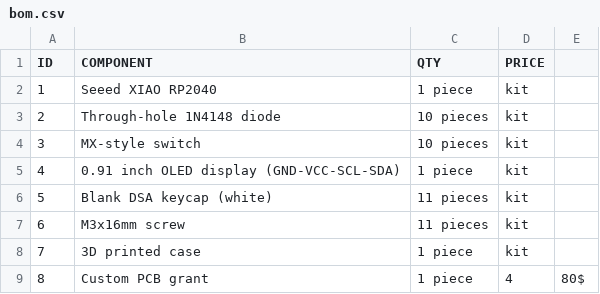
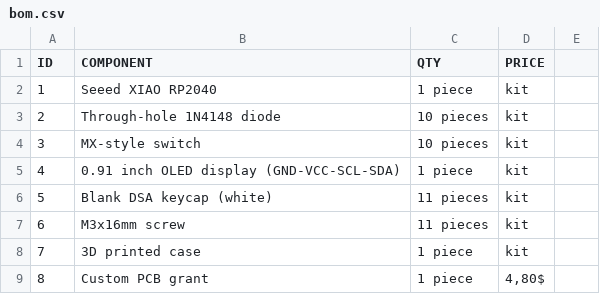
Before and after one commit to CodingRule/ElurePad-Bluepring, a CSV file: bom.csv, drawn as a sheet; the diff names each change by its address in the sheet, - before the commit and + after, or states it on an @@ line.

Commit message:
Clean up bom.csv formatting
Removed spaces before commas and adjusted price format.

```diff
--- a/bom.csv
+++ b/bom.csv
-D9 (PRICE): 4
+D9 (PRICE): 4,80$
-E9: 80$
+E9: (empty)
```
